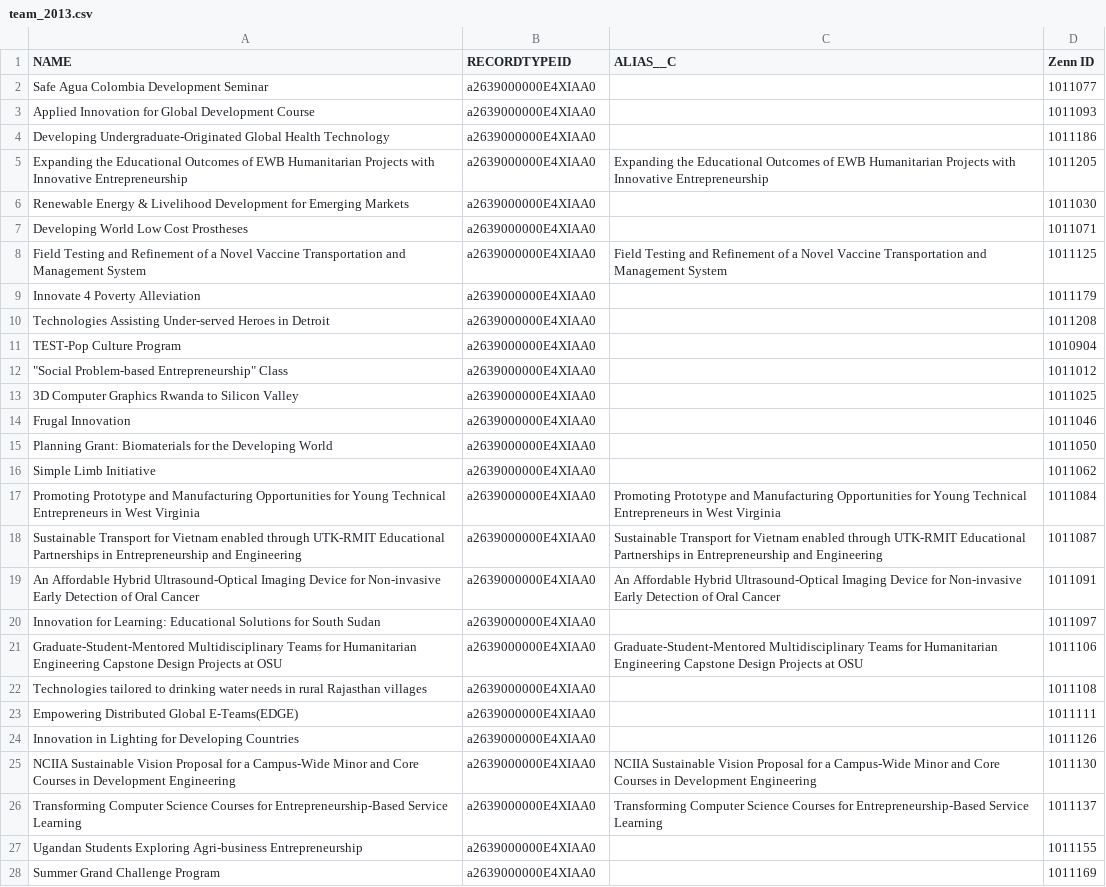
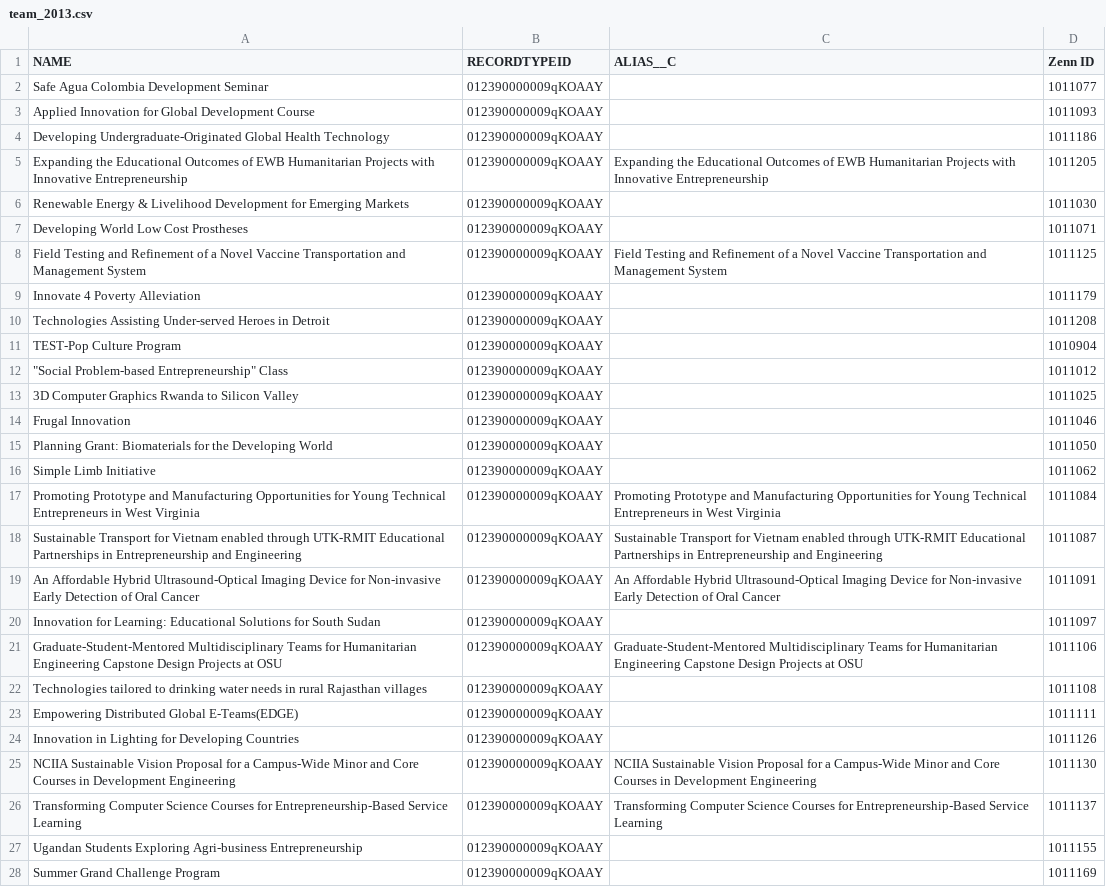
Before and after one commit to Starryz/VW-Summer-Internship, a CSV file: new/team_2013.csv, drawn as a sheet; only a part is shown; the diff covers the shown part only; the diff names each change by its address in the sheet, - before the commit and + after, or states it on an @@ line.

```diff
--- a/new/team_2013.csv
+++ b/new/team_2013.csv
-B2:B28 (RECORDTYPEID): a2639000000E4XIAA0
+B2:B28 (RECORDTYPEID): 012390000009qKOAAY
```
Also changed, not shown: 5 edited cells elsewhere in this file, new/proposal_2013.csv, 2 other files.
